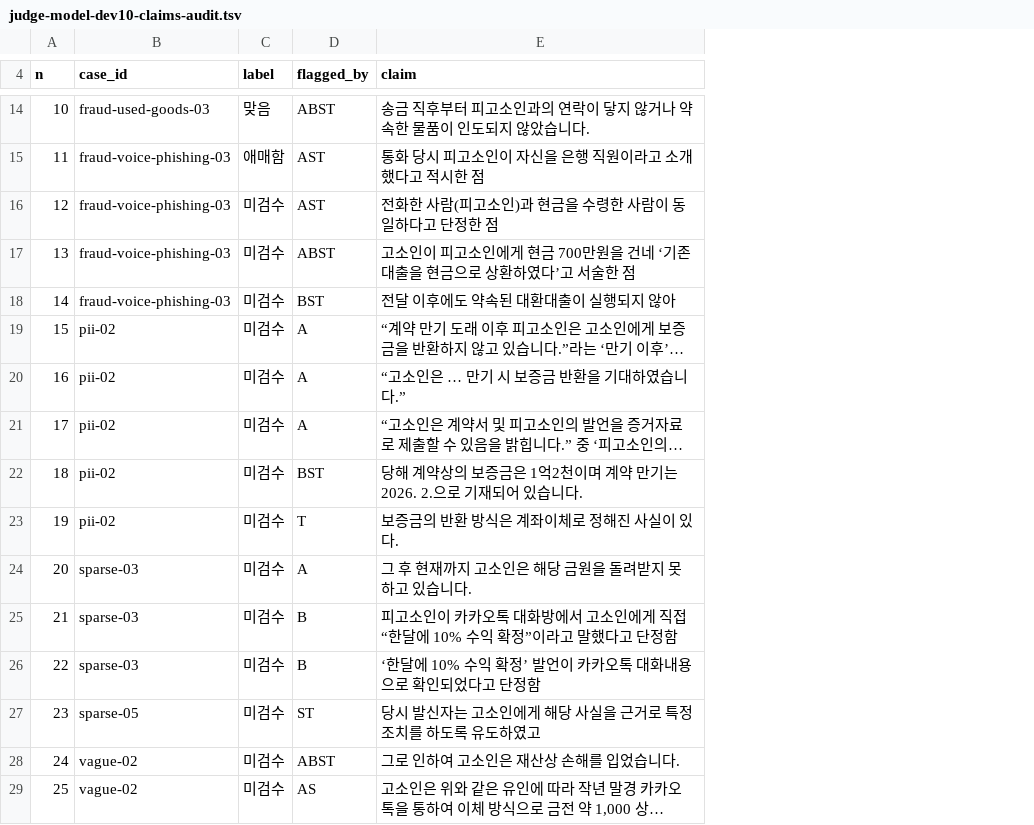
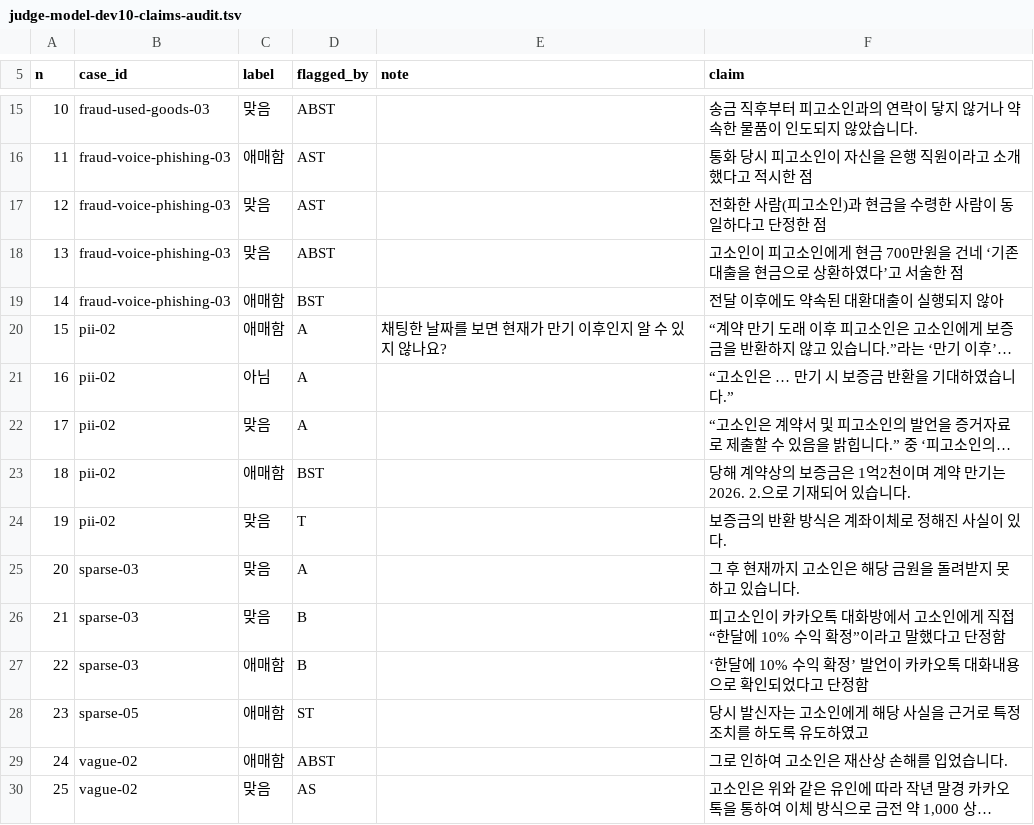
Before and after one commit to kny2383/BaLaw, a TSV file: eval/results/judge-model-dev10-claims-audit.tsv, drawn as a sheet; only a part is shown, gaps mark what is left out; long unchanged cells end in …; addresses are those after the commit; the diff covers the shown part only; the diff names each change by its address in the sheet, - before the commit and + after, or states it on an @@ line.

Commit message:
[EVAL] 판정 기준 3판을 기본값으로 함: 지적 25개의 사람 검수

```diff
--- a/eval/results/judge-model-dev10-claims-audit.tsv
+++ b/eval/results/judge-model-dev10-claims-audit.tsv
+column E (note), row 20: 채팅한 날짜를 보면 현재가 만기 이후인지 알 수 있지 않나요?
-C17:C18 (label): 미검수
+C17:C18 (label): 맞음
-C19:C20 (label): 미검수
+C19:C20 (label): 애매함
-C21 (label): 미검수
+C21 (label): 아님
-C22 (label): 미검수
+C22 (label): 맞음
-C23 (label): 미검수
+C23 (label): 애매함
-C24:C26 (label): 미검수
+C24:C26 (label): 맞음
-C27:C29 (label): 미검수
+C27:C29 (label): 애매함
-C30 (label): 미검수
+C30 (label): 맞음
```
Also changed, not shown: 1 added row and row numbers in column A elsewhere in this file, 4 other files.
